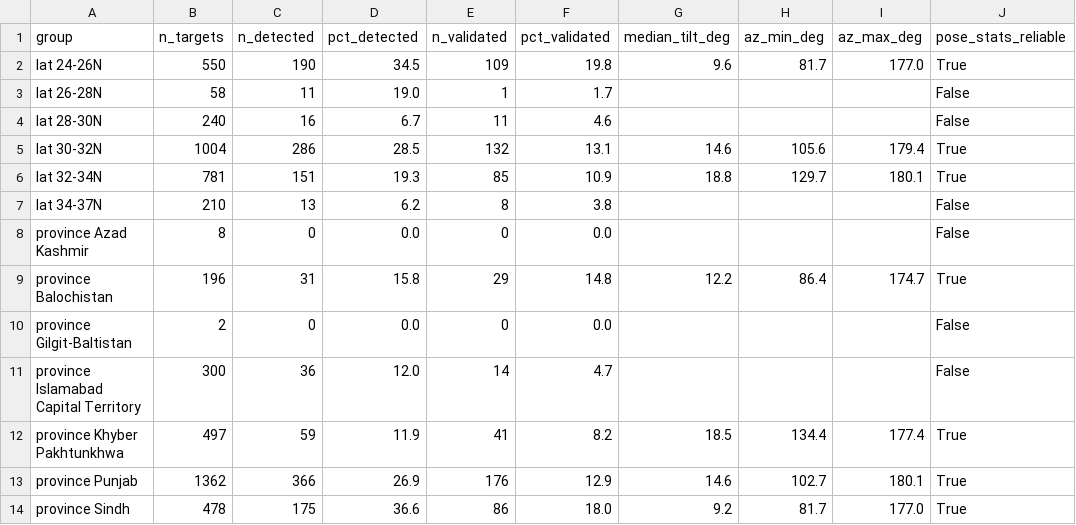
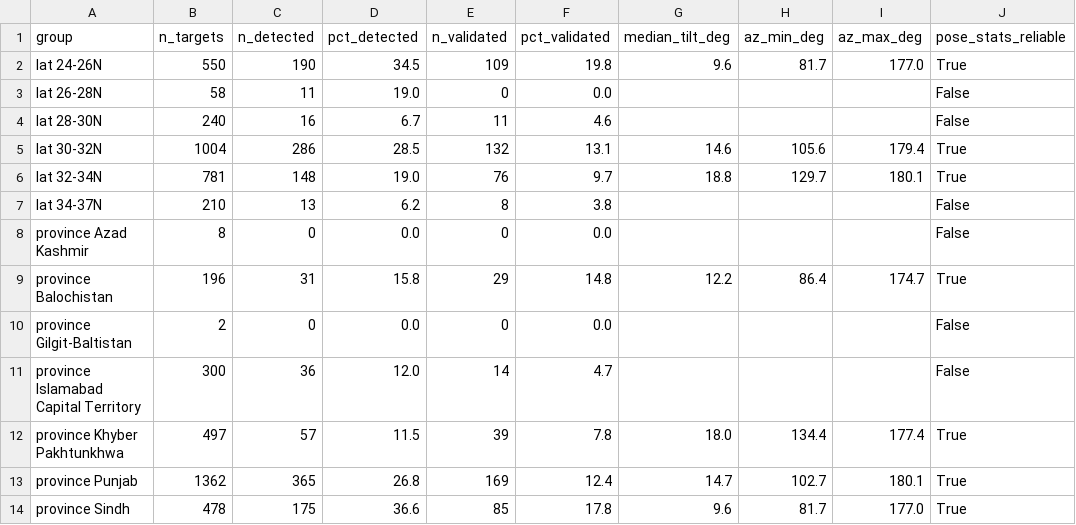
Before and after one commit to open-energy-transition/earthpv, a CSV file: results/glint_pose_by_region_combined.csv, drawn as a sheet.

```diff
--- a/results/glint_pose_by_region_combined.csv
+++ b/results/glint_pose_by_region_combined.csv
@@ -2,6 +2,6 @@ group,n_targets,n_detected,pct_detected,n_validated,pct_validated,median_tilt_de
 lat 24-26N,550,190,34.5,109,19.8,9.6,81.7,177.0,True
-lat 26-28N,58,11,19.0,1,1.7,,,,False
+lat 26-28N,58,11,19.0,0,0.0,,,,False
 lat 28-30N,240,16,6.7,11,4.6,,,,False
 lat 30-32N,1004,286,28.5,132,13.1,14.6,105.6,179.4,True
-lat 32-34N,781,151,19.3,85,10.9,18.8,129.7,180.1,True
+lat 32-34N,781,148,19.0,76,9.7,18.8,129.7,180.1,True
 lat 34-37N,210,13,6.2,8,3.8,,,,False
@@ -11,4 +11,4 @@ province Gilgit-Baltistan,2,0,0.0,0,0.0,,,,False
 province Islamabad Capital Territory,300,36,12.0,14,4.7,,,,False
-province Khyber Pakhtunkhwa,497,59,11.9,41,8.2,18.5,134.4,177.4,True
-province Punjab,1362,366,26.9,176,12.9,14.6,102.7,180.1,True
-province Sindh,478,175,36.6,86,18.0,9.2,81.7,177.0,True
+province Khyber Pakhtunkhwa,497,57,11.5,39,7.8,18.0,134.4,177.4,True
+province Punjab,1362,365,26.8,169,12.4,14.7,102.7,180.1,True
+province Sindh,478,175,36.6,85,17.8,9.6,81.7,177.0,True
```
Also changed, not shown: results/glint_pose_by_region.csv, 19 other files.
